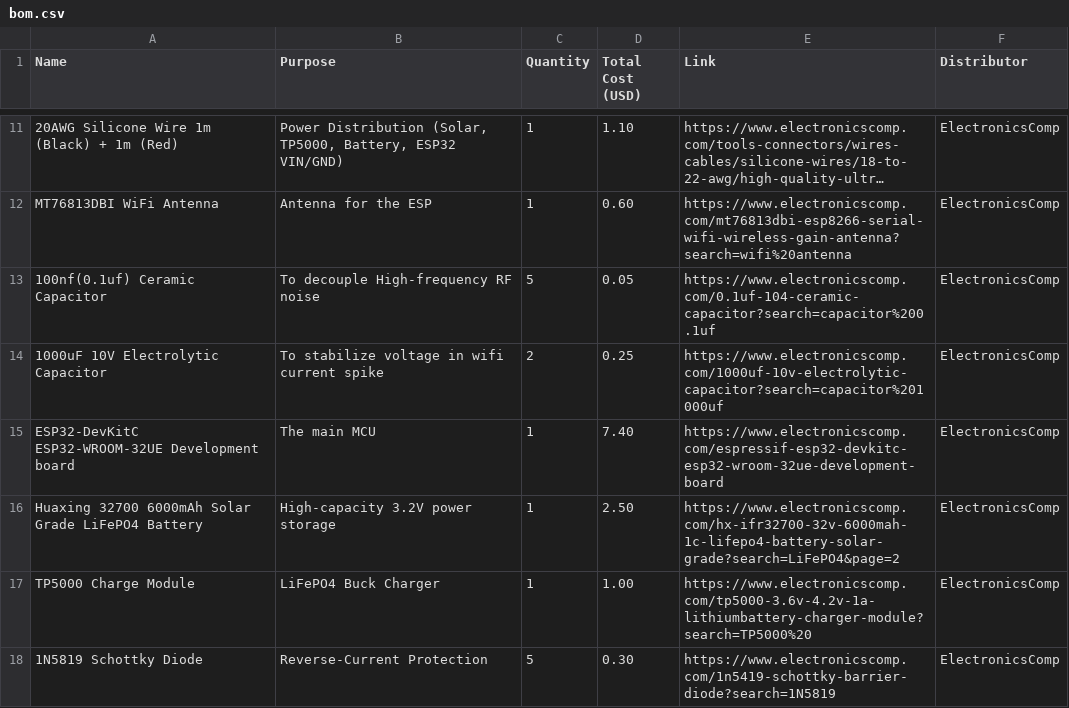
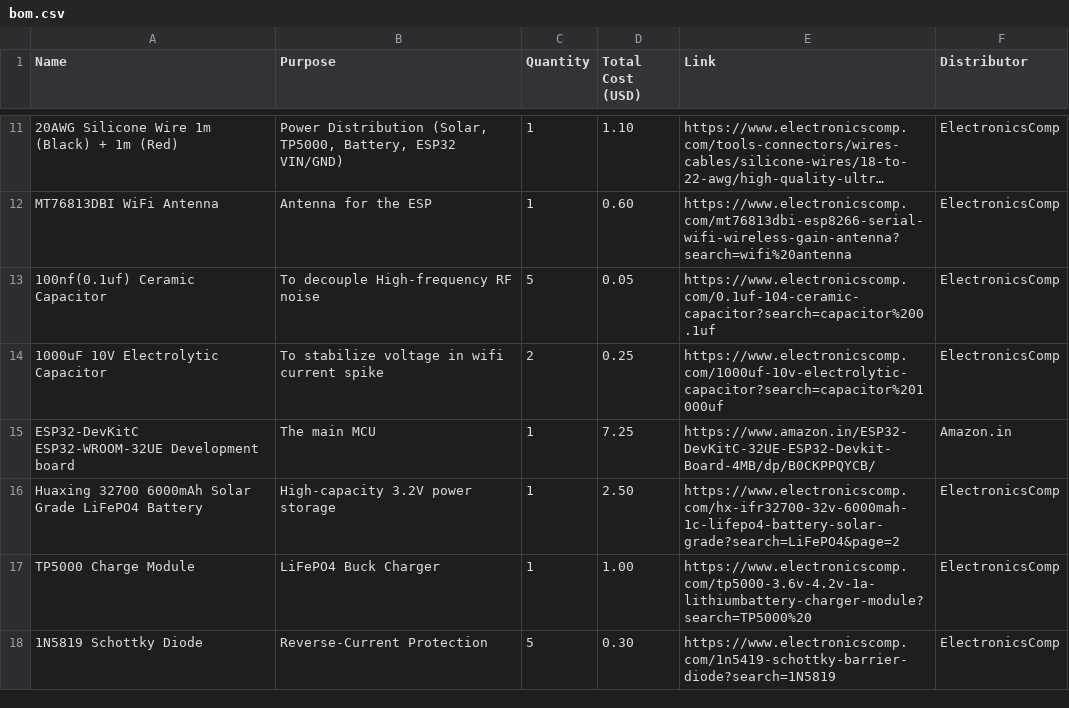
Before and after one commit to anirban185/MeteoNode, a CSV file: bom.csv, drawn as a sheet; only a part is shown, gaps mark what is left out; long unchanged cells end in ….

Commit message:
Modify ESP32-DevKitC price and vendor

```diff
--- a/bom.csv
+++ b/bom.csv
@@ -14,3 +14,3 @@ Name,Purpose,Quantity,Total Cost (USD),Link,Distributor
 "1000uF 10V Electrolytic Capacitor","To stabilize voltage in wifi current spike",2,0.25,"https://www.electronicscomp.com/1000uf-10v-electrolytic-capacitor?search=capacitor%201000uf","ElectronicsComp"
-"ESP32-DevKitC ESP32-WROOM-32UE Development board","The main MCU",1,7.40,"https://www.electronicscomp.com/espressif-esp32-devkitc-esp32-wroom-32ue-development-board","ElectronicsComp"
+"ESP32-DevKitC ESP32-WROOM-32UE Development board","The main MCU",1,7.25,"https://www.amazon.in/ESP32-DevKitC-32UE-ESP32-Devkit-Board-4MB/dp/B0CKPPQYCB/","Amazon.in"
 "Huaxing 32700 6000mAh Solar Grade LiFePO4 Battery","High-capacity 3.2V power storage",1,2.50,"https://www.electronicscomp.com/hx-ifr32700-32v-6000mah-1c-lifepo4-battery-solar-grade?search=LiFePO4&page=2","ElectronicsComp"
```
